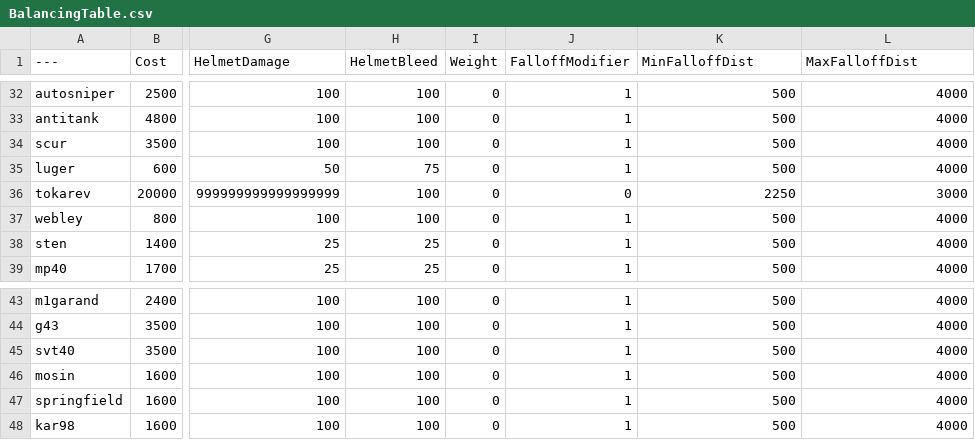
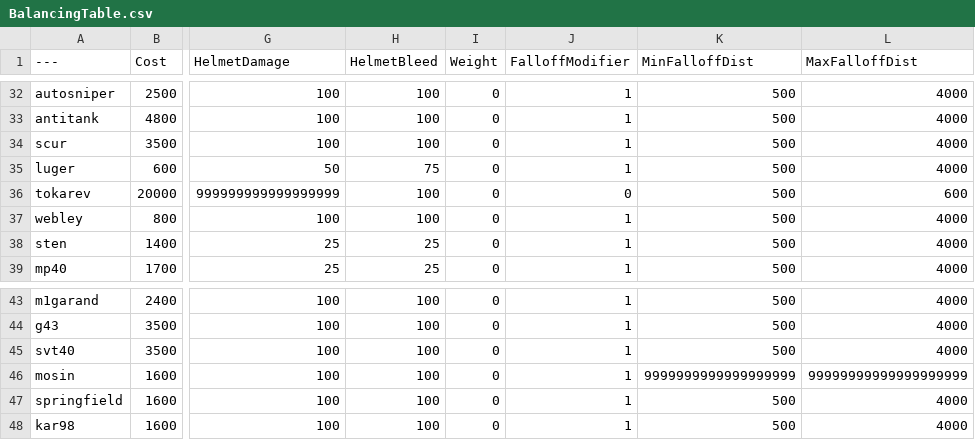
Before and after one commit to vankruptgames/BalancingTable, a CSV file: BalancingTable.csv, drawn as a sheet; only a part is shown, gaps mark what is left out; the diff names each change by its address in the sheet, - before the commit and + after, or states it on an @@ line.

Commit message:
Update BalancingTable.csv

```diff
--- a/BalancingTable.csv
+++ b/BalancingTable.csv
-K36 (MinFalloffDist): 2250
+K36 (MinFalloffDist): 500
-L36 (MaxFalloffDist): 3000
+L36 (MaxFalloffDist): 600
-K46 (MinFalloffDist): 500
+K46 (MinFalloffDist): 9999999999999999999
-L46 (MaxFalloffDist): 4000
+L46 (MaxFalloffDist): 99999999999999999999
```
